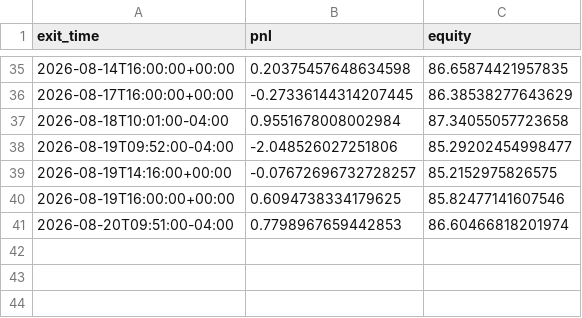
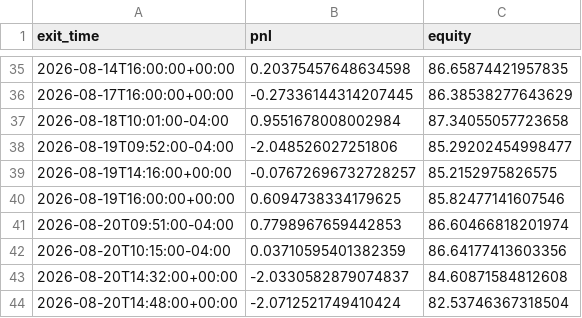
Before and after one commit to ksanta-bit/pattern-scout-eth, a CSV file: docs/stocks/equity_curve.csv, drawn as a sheet; only a part is shown, gaps mark what is left out; the diff names each change by its address in the sheet, - before the commit and + after, or states it on an @@ line.

```diff
--- a/docs/stocks/equity_curve.csv
+++ b/docs/stocks/equity_curve.csv
+row 42: 2026-08-20T10:15:00-04:00 | 0.03710595401382359 | 86.64177413603356
+row 43: 2026-08-20T14:32:00+00:00 | -2.0330582879074837 | 84.60871584812608
+row 44: 2026-08-20T14:48:00+00:00 | -2.0712521749410424 | 82.53746367318504
```
Also changed, not shown: docs/stocks/trades.csv, 4 other files.
